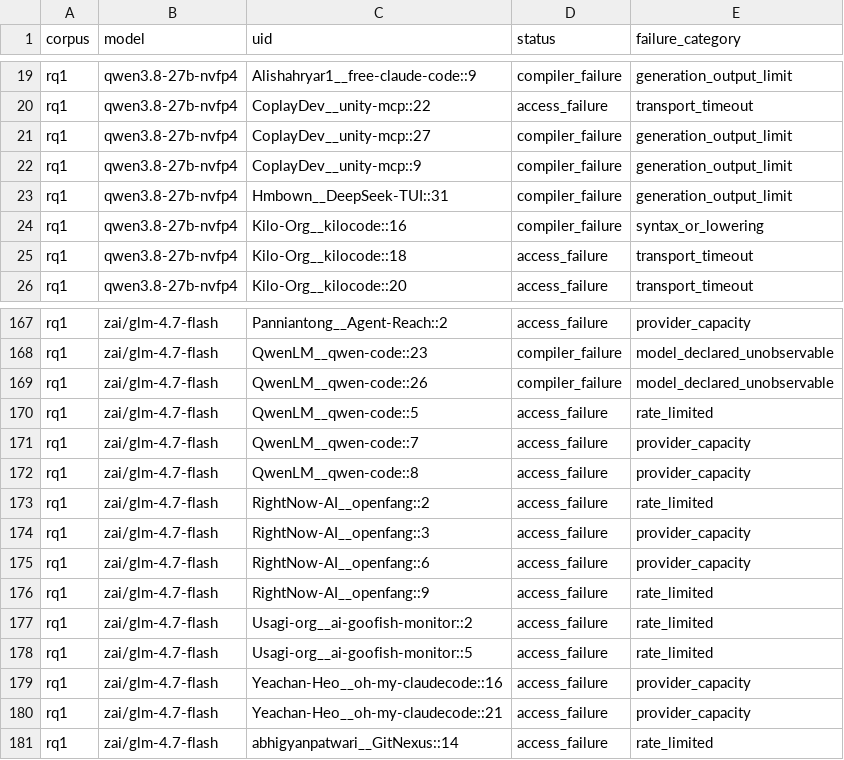
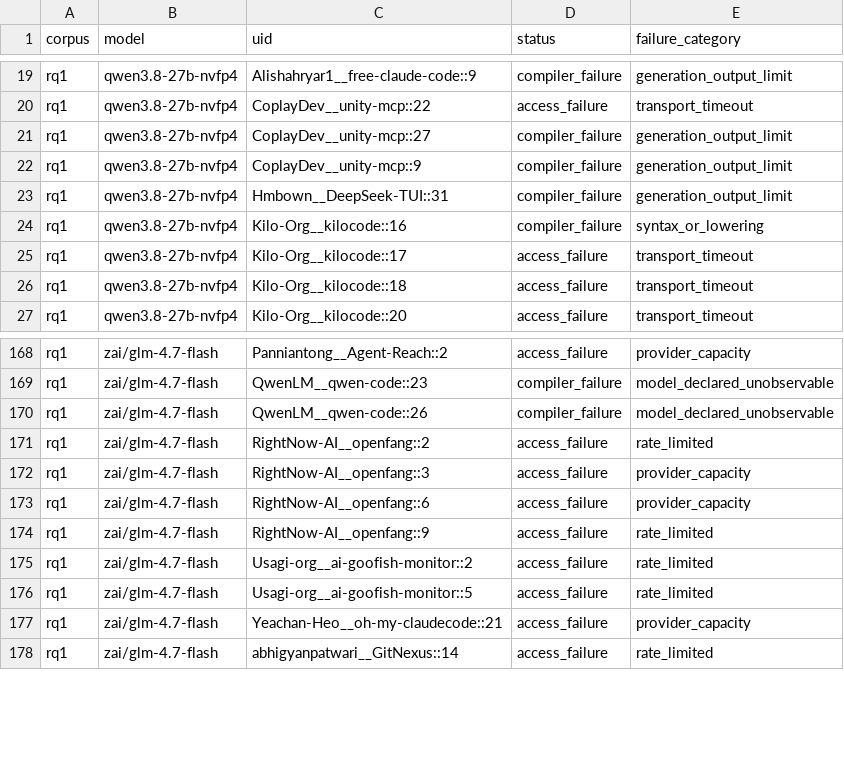
Before and after one commit to eunomia-bpf/ActPlane, a CSV file: docs/empirical-study/translation-models/failures.csv, drawn as a sheet; only a part is shown, gaps mark what is left out.

```diff
--- a/docs/empirical-study/translation-models/failures.csv
+++ b/docs/empirical-study/translation-models/failures.csv
@@ -24,2 +24,3 @@ rq1,qwen3.8-27b-nvfp4,Hmbown__DeepSeek-TUI::31,compiler_failure,generation_outpu
 rq1,qwen3.8-27b-nvfp4,Kilo-Org__kilocode::16,compiler_failure,syntax_or_lowering
+rq1,qwen3.8-27b-nvfp4,Kilo-Org__kilocode::17,access_failure,transport_timeout
 rq1,qwen3.8-27b-nvfp4,Kilo-Org__kilocode::18,access_failure,transport_timeout
@@ -169,5 +170,2 @@ rq1,zai/glm-4.7-flash,QwenLM__qwen-code::23,compiler_failure,model_declared_unob
 rq1,zai/glm-4.7-flash,QwenLM__qwen-code::26,compiler_failure,model_declared_unobservable
-rq1,zai/glm-4.7-flash,QwenLM__qwen-code::5,access_failure,rate_limited
-rq1,zai/glm-4.7-flash,QwenLM__qwen-code::7,access_failure,provider_capacity
-rq1,zai/glm-4.7-flash,QwenLM__qwen-code::8,access_failure,provider_capacity
 rq1,zai/glm-4.7-flash,RightNow-AI__openfang::2,access_failure,rate_limited
@@ -178,3 +176,2 @@ rq1,zai/glm-4.7-flash,Usagi-org__ai-goofish-monitor::2,access_failure,rate_limit
 rq1,zai/glm-4.7-flash,Usagi-org__ai-goofish-monitor::5,access_failure,rate_limited
-rq1,zai/glm-4.7-flash,Yeachan-Heo__oh-my-claudecode::16,access_failure,provider_capacity
 rq1,zai/glm-4.7-flash,Yeachan-Heo__oh-my-claudecode::21,access_failure,provider_capacity
```
Also changed, not shown: docs/empirical-study/translation-models/failure-counts.csv, docs/empirical-study/translation-models/summary.csv, 5 other files.
